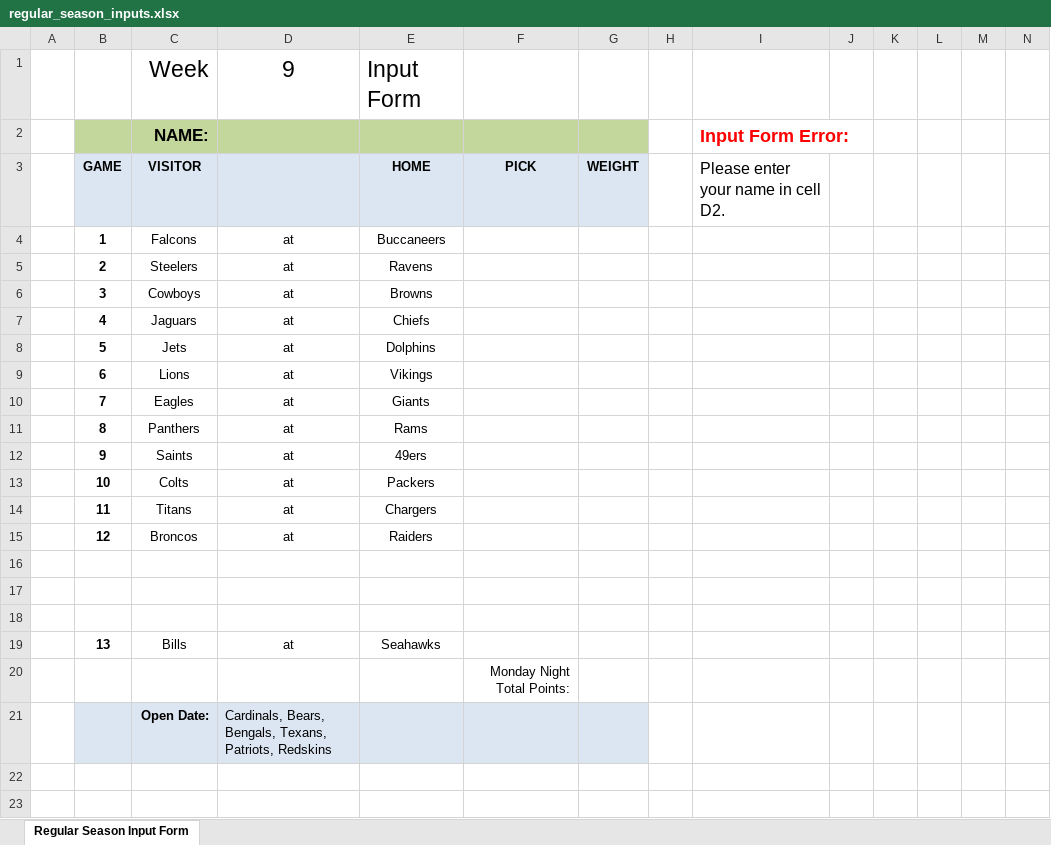
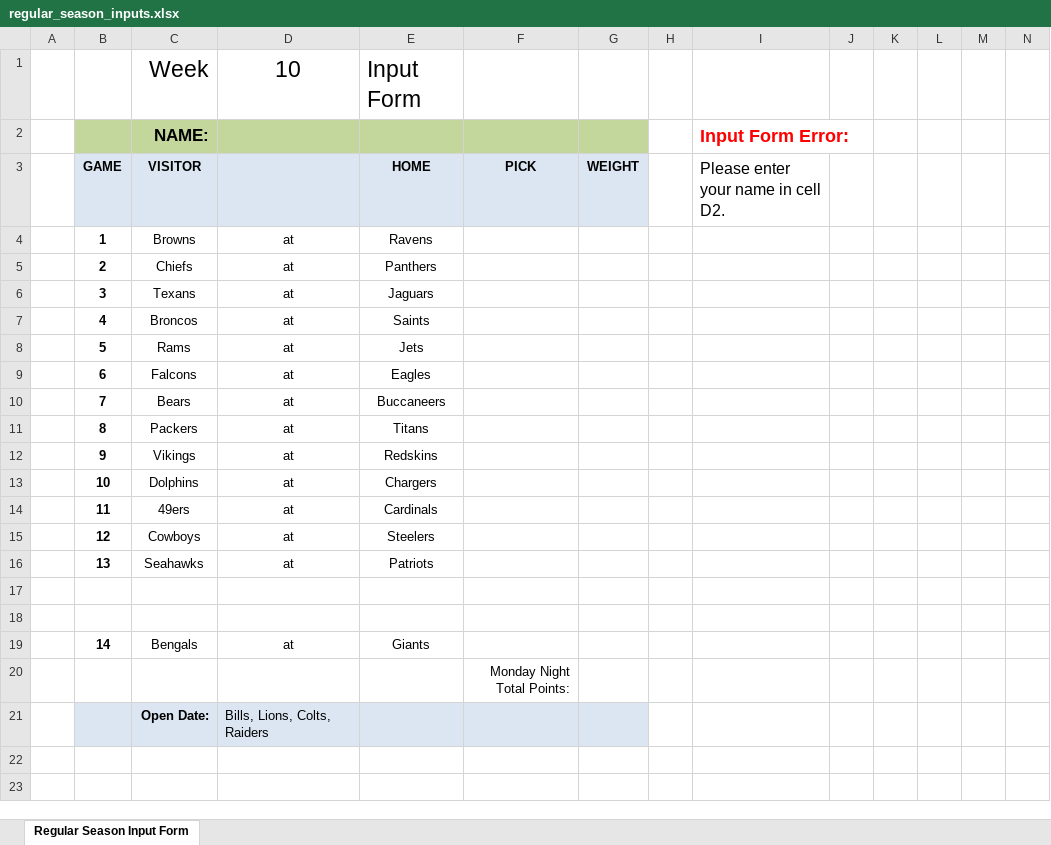
Before and after one commit to jlwebpages/fp, an Excel workbook: regular_season_inputs.xlsx, sheet Regular Season Input Form, drawn as a sheet; only a part is shown; values as stored, in another font and other column widths than the file's, no borders; removed rows and columns are numbered as before the commit, all else as after; rows hold the shown columns only; the diff names each change by its address in the sheet, - before the commit and + after, or states it on an @@ line.

```diff
--- a/regular_season_inputs.xlsx (sheet Regular Season Input Form)
+++ b/regular_season_inputs.xlsx (sheet Regular Season Input Form)
-D1: 9
+D1: 10
-C4: Falcons
+C4: Browns
-E4: Buccaneers
+E4: Ravens
-C5: Steelers
+C5: Chiefs
-E5: Ravens
+E5: Panthers
-C6: Cowboys
+C6: Texans
-E6: Browns
+E6: Jaguars
-C7: Jaguars
+C7: Broncos
-E7: Chiefs
+E7: Saints
-C8: Jets
+C8: Rams
-E8: Dolphins
+E8: Jets
-C9: Lions
+C9: Falcons
-E9: Vikings
+E9: Eagles
-C10: Eagles
+C10: Bears
-E10: Giants
+E10: Buccaneers
-C11: Panthers
+C11: Packers
-E11: Rams
+E11: Titans
-C12: Saints
+C12: Vikings
-E12: 49ers
+E12: Redskins
-C13: Colts
+C13: Dolphins
-E13: Packers
+E13: Chargers
-C14: Titans
+C14: 49ers
-E14: Chargers
+E14: Cardinals
-C15: Broncos
+C15: Cowboys
-E15: Raiders
+E15: Steelers
+row 16:  | 13 | Seahawks | at | Patriots
-row 19: (empty)
+row 19:  | 14 | Bengals | at | Giants
-row 19:  | 13 | Bills | at | Seahawks
-D21: Cardinals, Bears, Bengals, Texans, Patriots, Redskins
+D21: Bills, Lions, Colts, Raiders
```
Also changed, not shown: formulas that keep their value, hidden cells, regular_season_prelim.xlsm, 3 other files.
